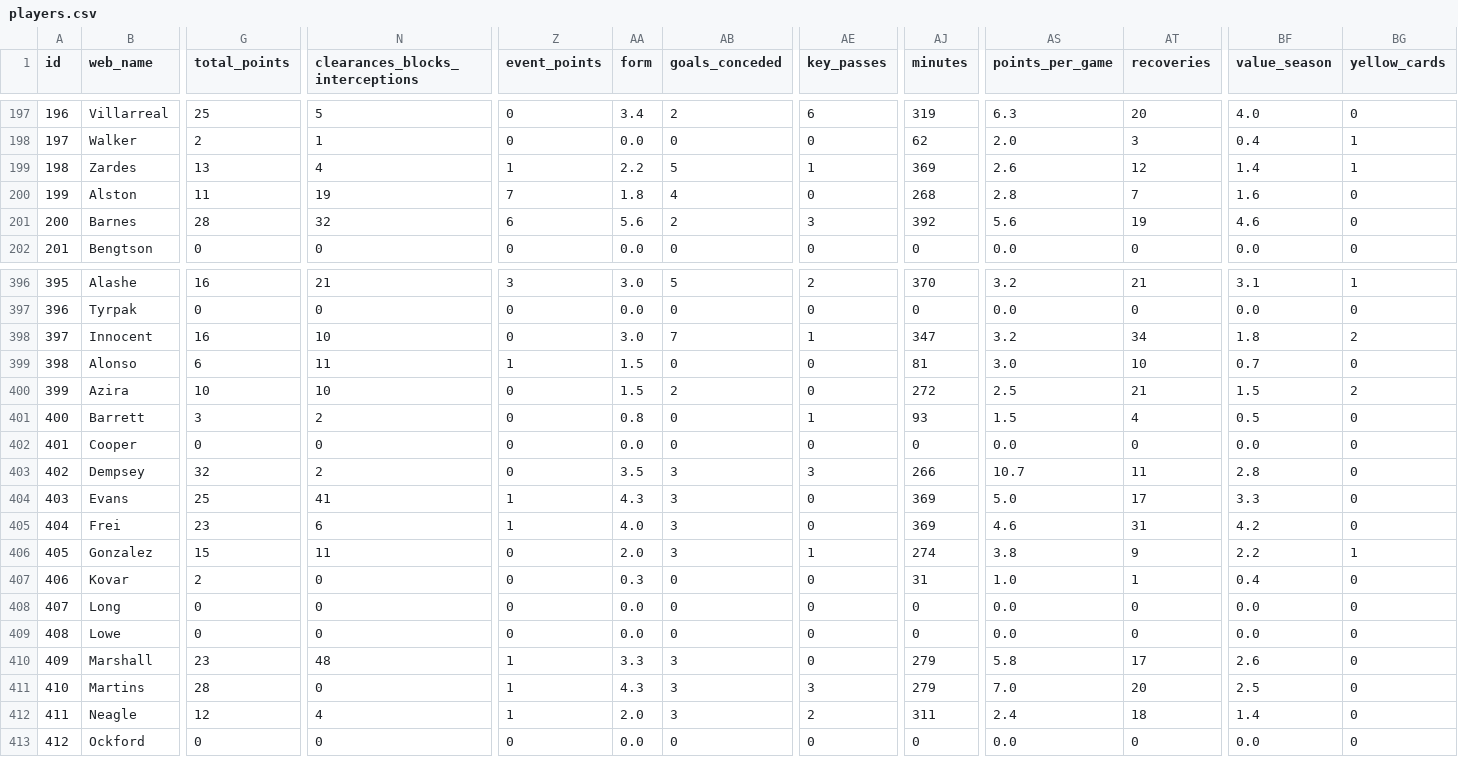
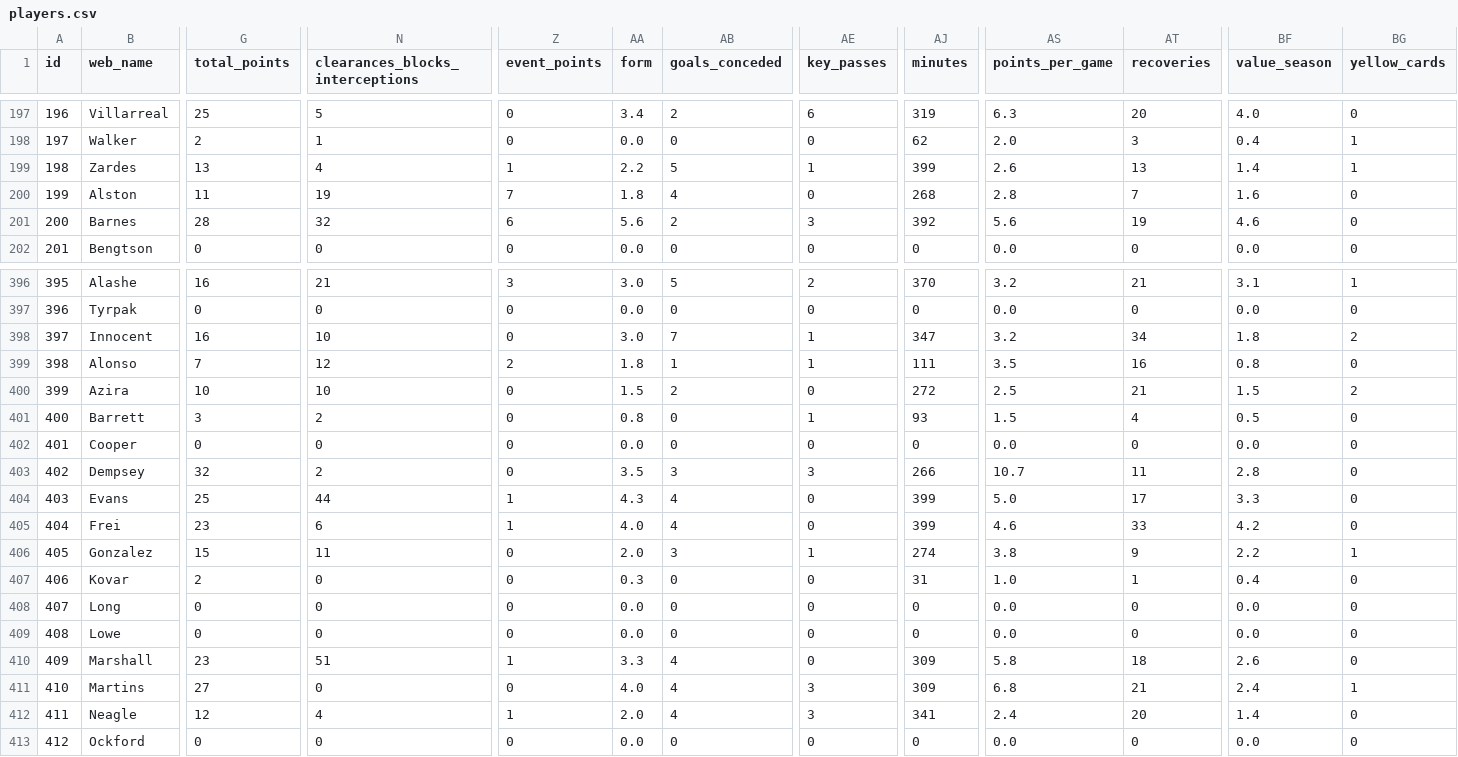
Before and after one commit to coffenbacher/mls-data, a CSV file: automated/players/players.csv, drawn as a sheet; only a part is shown, gaps mark what is left out; the diff covers the shown part only; the diff names each change by its address in the sheet, - before the commit and + after, or states it on an @@ line.

Commit message:
Auto updating players data - file players

```diff
--- a/automated/players/players.csv
+++ b/automated/players/players.csv
-AJ199 (minutes): 369
+AJ199 (minutes): 399
-AT199 (recoveries): 12
+AT199 (recoveries): 13
-G399 (total_points): 6
+G399 (total_points): 7
-N399 (clearances_blocks_interceptions): 11
+N399 (clearances_blocks_interceptions): 12
-Z399 (event_points): 1
+Z399 (event_points): 2
-AA399 (form): 1.5
+AA399 (form): 1.8
-AB399 (goals_conceded): 0
+AB399 (goals_conceded): 1
-AE399 (key_passes): 0
+AE399 (key_passes): 1
-AJ399 (minutes): 81
+AJ399 (minutes): 111
-AS399 (points_per_game): 3.0
+AS399 (points_per_game): 3.5
-AT399 (recoveries): 10
+AT399 (recoveries): 16
-BF399 (value_season): 0.7
+BF399 (value_season): 0.8
-N404 (clearances_blocks_interceptions): 41
+N404 (clearances_blocks_interceptions): 44
-AB404:AB405 (goals_conceded): 3
+AB404:AB405 (goals_conceded): 4
-AJ404:AJ405 (minutes): 369
+AJ404:AJ405 (minutes): 399
-AT405 (recoveries): 31
+AT405 (recoveries): 33
-N410 (clearances_blocks_interceptions): 48
+N410 (clearances_blocks_interceptions): 51
-AB410:AB412 (goals_conceded): 3
+AB410:AB412 (goals_conceded): 4
-AJ410:AJ411 (minutes): 279
+AJ410:AJ411 (minutes): 309
-AT410 (recoveries): 17
+AT410 (recoveries): 18
-G411 (total_points): 28
+G411 (total_points): 27
-Z411 (event_points): 1
+Z411 (event_points): 0
-AA411 (form): 4.3
+AA411 (form): 4.0
-AS411 (points_per_game): 7.0
+AS411 (points_per_game): 6.8
-AT411 (recoveries): 20
+AT411 (recoveries): 21
-BF411 (value_season): 2.5
+BF411 (value_season): 2.4
-BG411 (yellow_cards): 0
+BG411 (yellow_cards): 1
-AE412 (key_passes): 2
+AE412 (key_passes): 3
-AJ412 (minutes): 311
+AJ412 (minutes): 341
-AT412 (recoveries): 18
+AT412 (recoveries): 20
```
Also changed, not shown: 101 edited cells elsewhere in this file, 2 other files.
